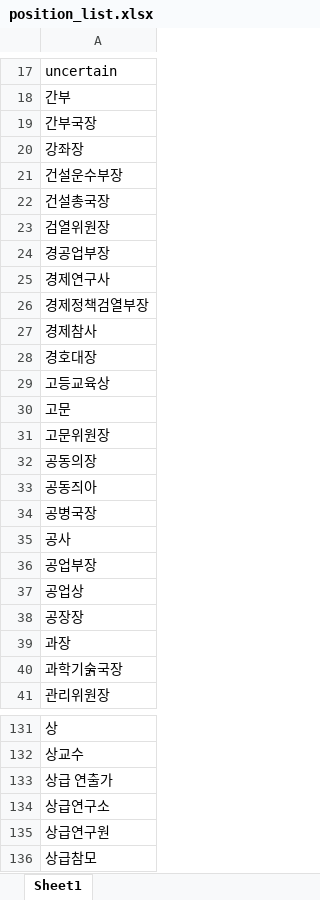
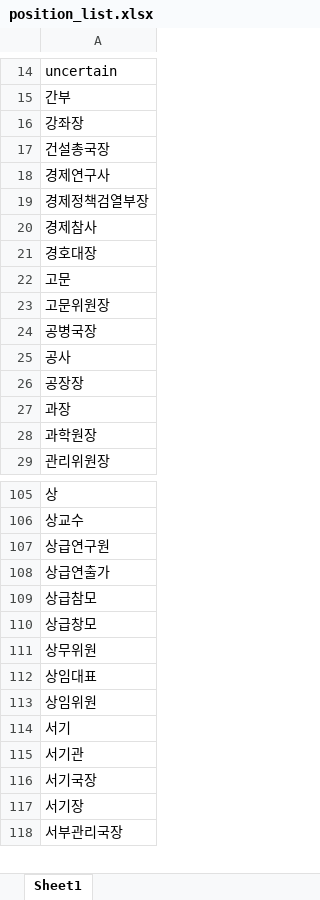
Before and after one commit to seouljake/nkelites, an Excel workbook: data/combined data/combined data - 2 tables/position_list.xlsx, sheet Sheet1, drawn as a sheet; only a part is shown, gaps mark what is left out; the shorter side is filled out with more unchanged rows; values as stored, in another font and other column widths than the file's, no borders; removed rows and columns are numbered as before the commit, all else as after; the diff covers the shown part only; the diff names each change by its address in the sheet, - before the commit and + after, or states it on an @@ line.

```diff
--- a/data/combined data/combined data - 2 tables/position_list.xlsx (sheet Sheet1)
+++ b/data/combined data/combined data - 2 tables/position_list.xlsx (sheet Sheet1)
-row 19: 간부국장
-row 21: 건설운수부장
-row 23: 검열위원장
-row 24: 경공업부장
-row 29: 고등교육상
-row 32: 공동의장
-row 33: 공동즤아
-row 36: 공업부장
-row 37: 공업상
-A28: 과학기숡국장
+A28: 과학원장
-row 133: 상급 연출가
-row 134: 상급연구소
+row 108: 상급연출가
```
Also changed, not shown: 4 added rows, 47 removed rows and 5 edited cells elsewhere in this sheet, 1 other file.
